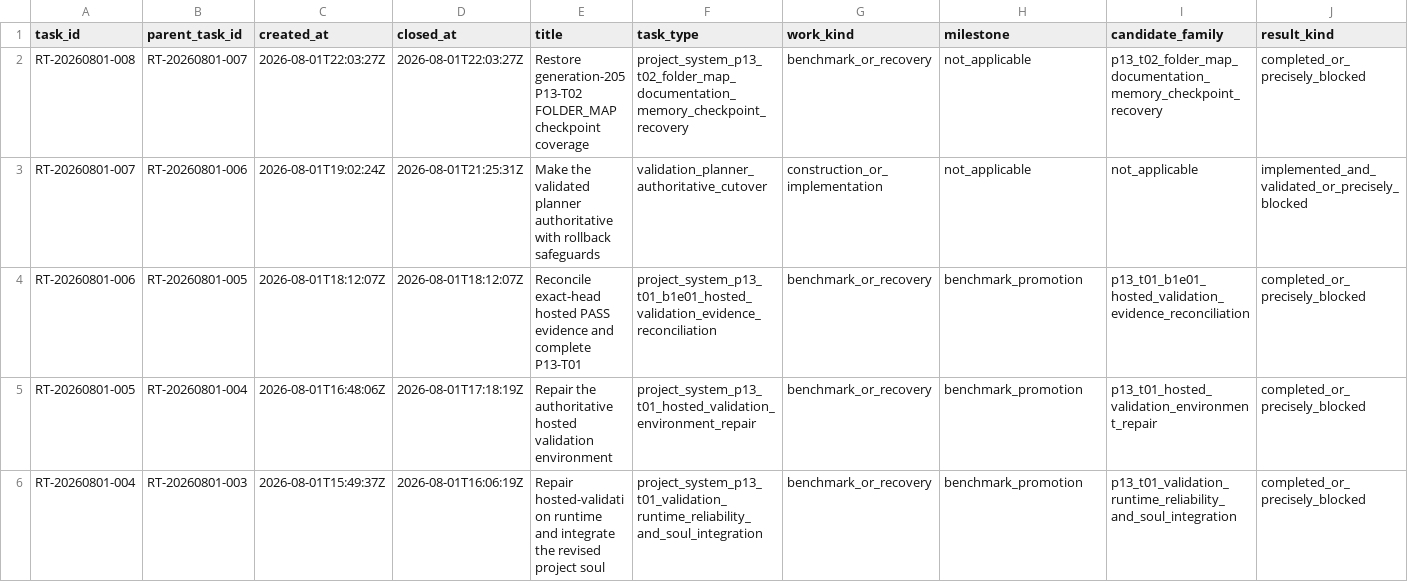
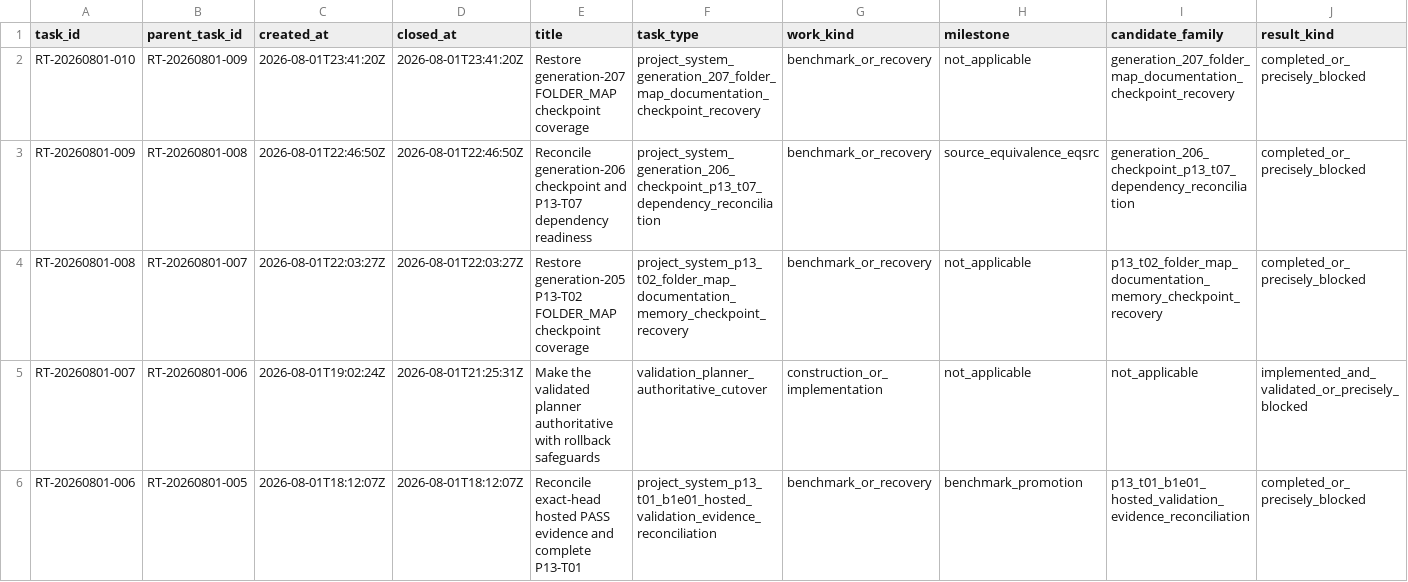
Before and after one commit to AngryOwlAI/The-AEther-Flow, a CSV file: research_control/tasks/TASK_INDEX.csv, drawn as a sheet; only a part is shown; the shorter side is filled out with more unchanged rows; rows hold the shown columns only; the diff names each change by its address in the sheet, - before the commit and + after, or states it on an @@ line.

Commit message:
Research control: RT-20260801-010 process-integrity-auditor@0.1.0--RT-20260801-010 completion
Decision: DDR-20260801-010

AgentJob: AJ-RT-20260801-010-001

Handoff:

Summary: Generation 208 restores exact generation-207 FOLDER_MAP documentation-impact coverage and leaves P13-T07 unexecuted pending one distinct checkpoint.

Validation: memory sync PASS; final memory core PASS; research-control PASS; diff allowlist PASS

Push: not performed

```diff
--- a/research_control/tasks/TASK_INDEX.csv
+++ b/research_control/tasks/TASK_INDEX.csv
+row 2: RT-20260801-010 | RT-20260801-009 | 2026-08-01T23:41:20Z | 2026-08-01T23:41:20Z | Restore generation-207 FOLDER_MAP checkpoint coverage | project_system_generation_207_folder_map_documentation_checkpoint_recovery | benchmark_or_recovery | not_applicable | generation_207_folder_map_documentation_checkpoint_recovery | completed_or_precisely_blocked
+row 3: RT-20260801-009 | RT-20260801-008 | 2026-08-01T22:46:50Z | 2026-08-01T22:46:50Z | Reconcile generation-206 checkpoint and P13-T07 dependency readiness | project_system_generation_206_checkpoint_p13_t07_dependency_reconciliation | benchmark_or_recovery | source_equivalence_eqsrc | generation_206_checkpoint_p13_t07_dependency_reconciliation | completed_or_precisely_blocked
```
Also changed, not shown: registries/DIRECTOR_DECISION_REGISTRY.csv, registries/MARKDOWN_SOURCE_REGISTRY.csv, 43 other files.
